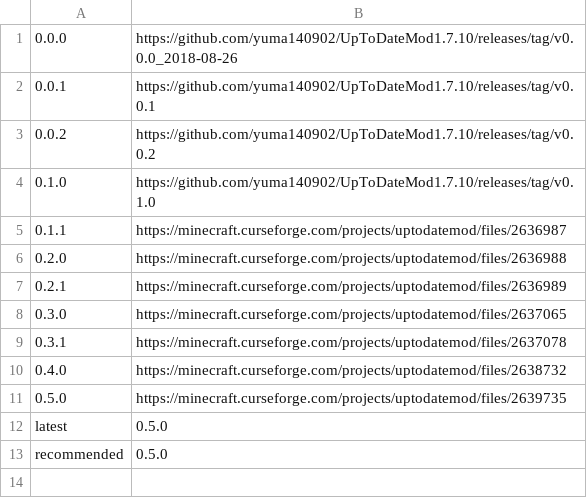
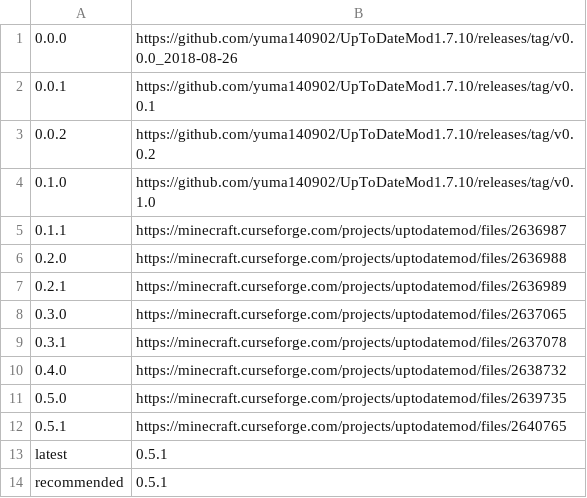
Before and after one commit to yuma140902/UpdateJSON_Forge, a TSV file: UpToDateModVersions.tsv, drawn as a sheet.

Commit message:
Update UpToDateModVersions.tsv

```diff
--- a/UpToDateModVersions.tsv
+++ b/UpToDateModVersions.tsv
@@ -11,3 +11,4 @@
 0.5.0	https://minecraft.curseforge.com/projects/uptodatemod/files/2639735
-latest	0.5.0
-recommended	0.5.0
+0.5.1	https://minecraft.curseforge.com/projects/uptodatemod/files/2640765
+latest	0.5.1
+recommended	0.5.1
```
